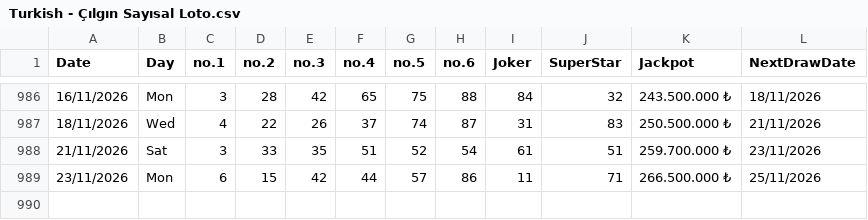
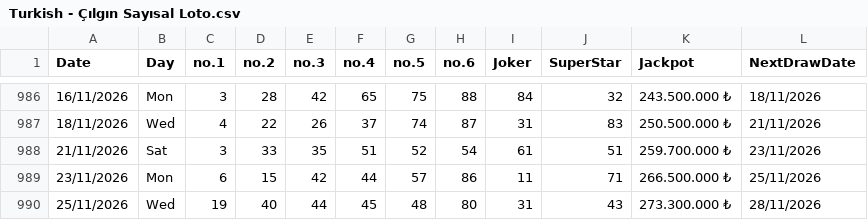
Before and after one commit to AndreiDus/lotoapp-data, a CSV file: data/Asia/Turkey/Turkish - Çılgın Sayısal Loto.csv, drawn as a sheet; only a part is shown, gaps mark what is left out; the diff names each change by its address in the sheet, - before the commit and + after, or states it on an @@ line.

Commit message:
Automated Sync: Updated latest draw data for Turkish - Çılgın Sayısal Loto

```diff
--- a/data/Asia/Turkey/Turkish - Çılgın Sayısal Loto.csv
+++ b/data/Asia/Turkey/Turkish - Çılgın Sayısal Loto.csv
+row 990: 25/11/2026 | Wed | 19 | 40 | 44 | 45 | 48 | 80 | 31 | 43 | 273.300.000 ₺ | 28/11/2026
```
